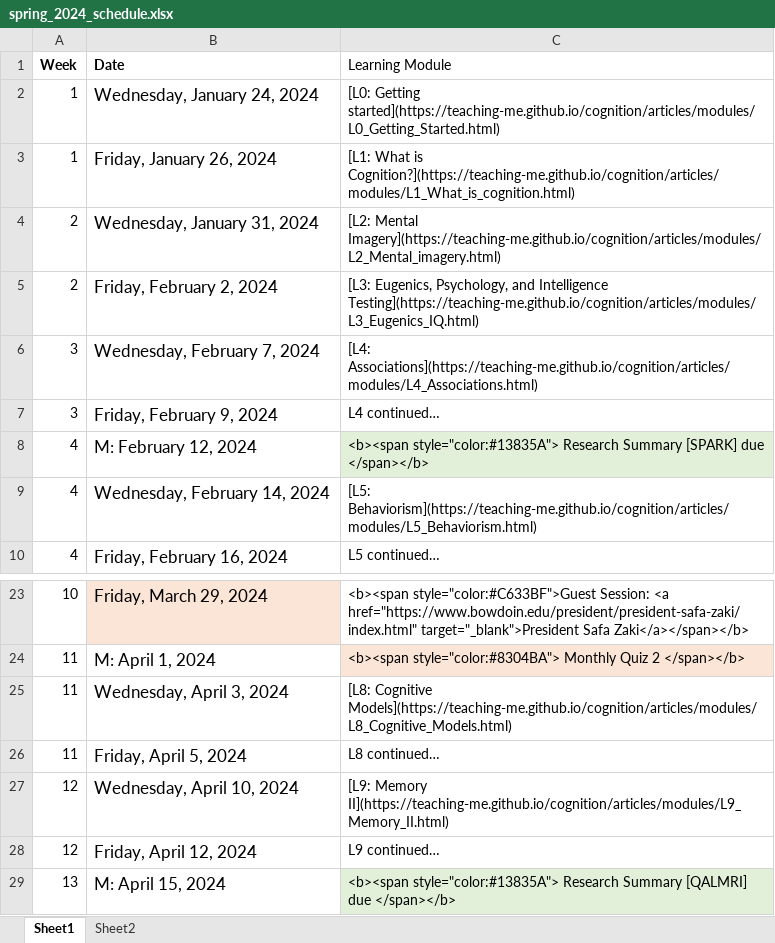
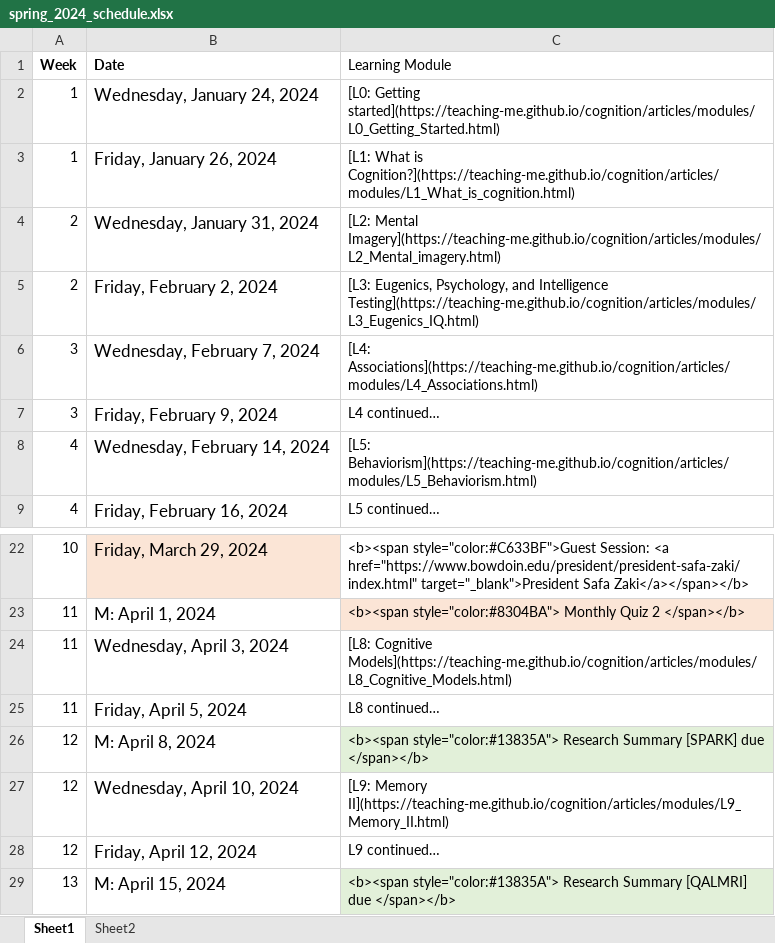
Before and after one commit to teaching-me/cognition, an Excel workbook: articles/course_docs/spring_2024_schedule.xlsx, sheet Sheet1, drawn as a sheet; only a part is shown, gaps mark what is left out; values as stored, in another font and other column widths than the file's, no borders; removed rows and columns are numbered as before the commit, all else as after; the diff names each change by its address in the sheet, - before the commit and + after, or states it on an @@ line.

```diff
--- a/articles/course_docs/spring_2024_schedule.xlsx (sheet Sheet1)
+++ b/articles/course_docs/spring_2024_schedule.xlsx (sheet Sheet1)
-row 8: 4 | M: February 12, 2024 | <b><span style="color:#13835A"> Research Summary [SPARK] due </span></b>
+row 26: 12 | M: April 8, 2024 | <b><span style="color:#13835A"> Research Summary [SPARK] due </span></b>
```
Also changed, not shown: 36 other files.
